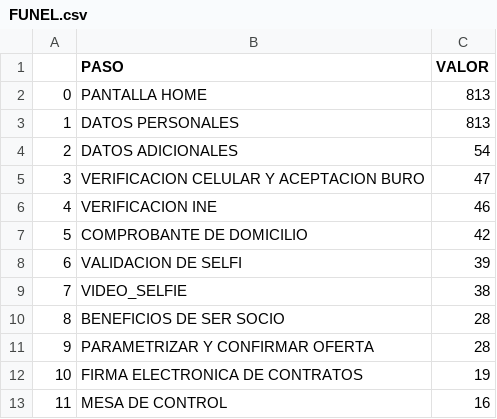
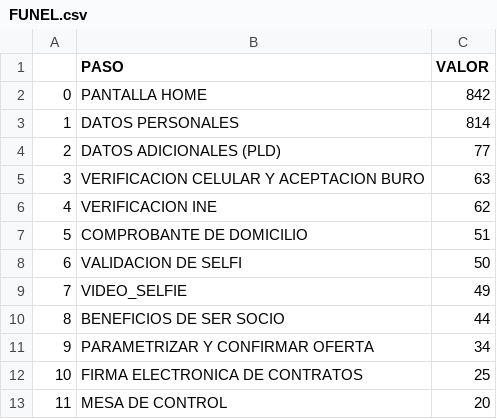
Before and after one commit to ARTURO4241/CMV_ACTIVACASH_2, a CSV file: FUNEL.csv, drawn as a sheet.

```diff
--- a/FUNEL.csv
+++ b/FUNEL.csv
@@ -1,13 +1,13 @@
 ,PASO,VALOR
-0,PANTALLA HOME,813
-1,DATOS PERSONALES,813
-2,DATOS ADICIONALES,54
-3,VERIFICACION CELULAR Y ACEPTACION BURO,47
-4,VERIFICACION INE,46
-5,COMPROBANTE DE DOMICILIO,42
-6,VALIDACION DE SELFI,39
-7,VIDEO_SELFIE,38
-8,BENEFICIOS DE SER SOCIO,28
-9,PARAMETRIZAR Y CONFIRMAR OFERTA,28
-10,FIRMA ELECTRONICA DE CONTRATOS,19
-11,MESA DE CONTROL,16
+0,PANTALLA HOME,842
+1,DATOS PERSONALES,814
+2,DATOS ADICIONALES (PLD),77
+3,VERIFICACION CELULAR Y ACEPTACION BURO,63
+4,VERIFICACION INE,62
+5,COMPROBANTE DE DOMICILIO,51
+6,VALIDACION DE SELFI,50
+7,VIDEO_SELFIE,49
+8,BENEFICIOS DE SER SOCIO,44
+9,PARAMETRIZAR Y CONFIRMAR OFERTA,34
+10,FIRMA ELECTRONICA DE CONTRATOS,25
+11,MESA DE CONTROL,20
```
Also changed, not shown: EN PROCESO.csv, FECHAS.csv, 4 other files.
